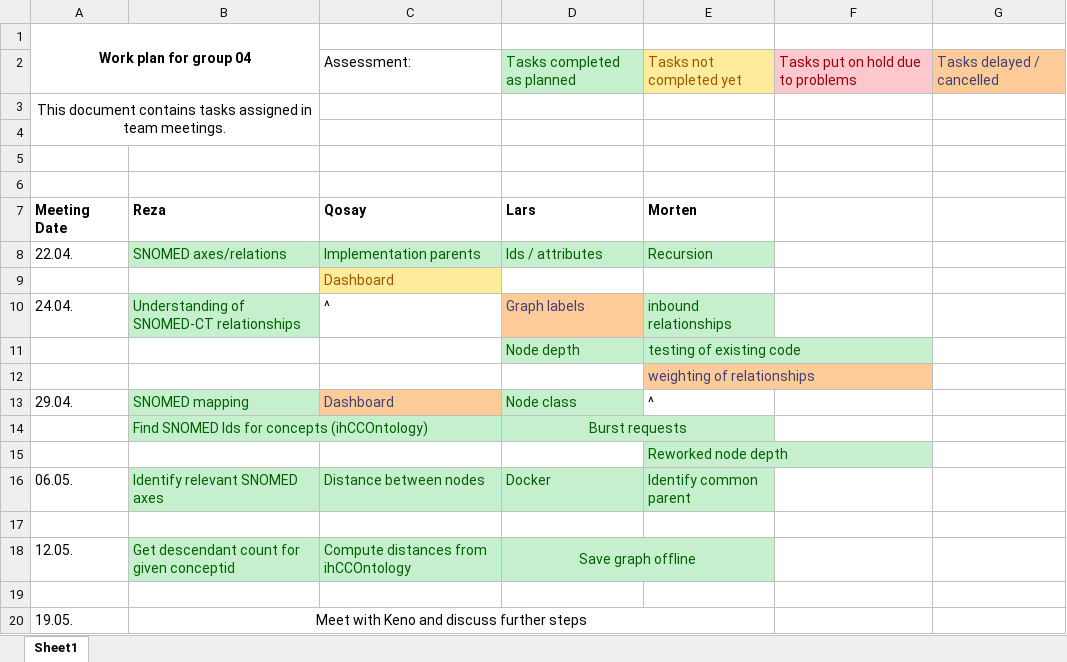
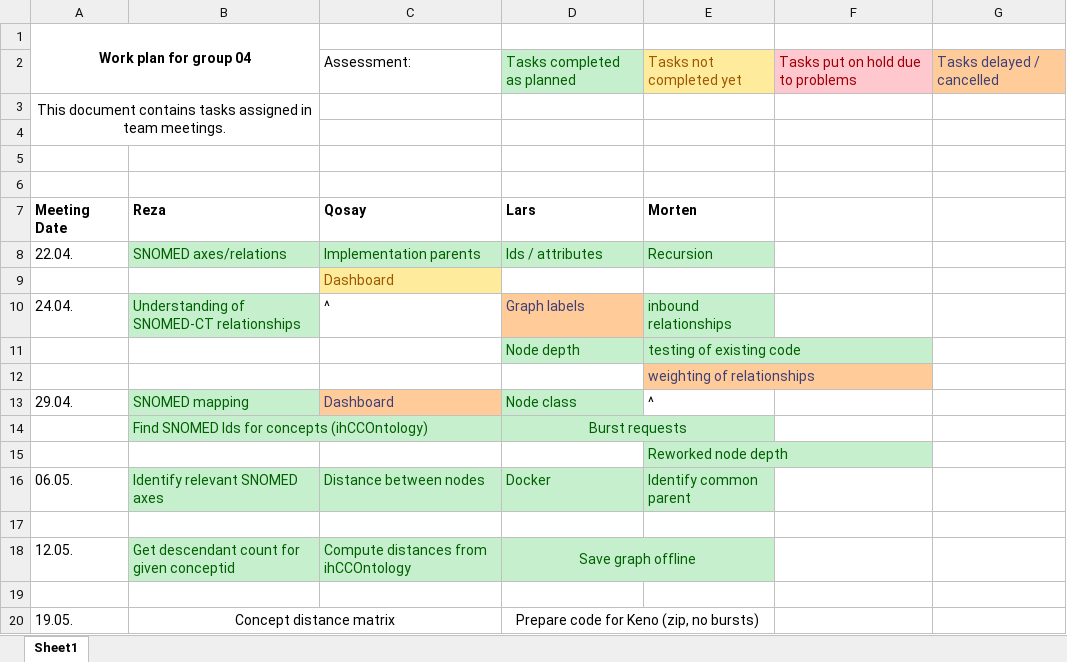
Before and after one commit to mortendreher/DSM-Group-04, an Excel workbook: group04/org/Work plan.xlsx, sheet Sheet1, drawn as a sheet; values as stored, in another font and other column widths than the file's, no borders; the diff names each change by its address in the sheet, - before the commit and + after, or states it on an @@ line.

Commit message:
Updated work plan
Updated working after team meeting on 20/05/2021

```diff
--- a/group04/org/Work plan.xlsx (sheet Sheet1)
+++ b/group04/org/Work plan.xlsx (sheet Sheet1)
-B20: Meet with Keno and discuss further steps
+B20: Concept distance matrix
-B20:E20 merged
+B20:C20 merged
-D20: (empty)
+D20: Prepare code for Keno (zip, no bursts)
+D20:E20 merged
```
